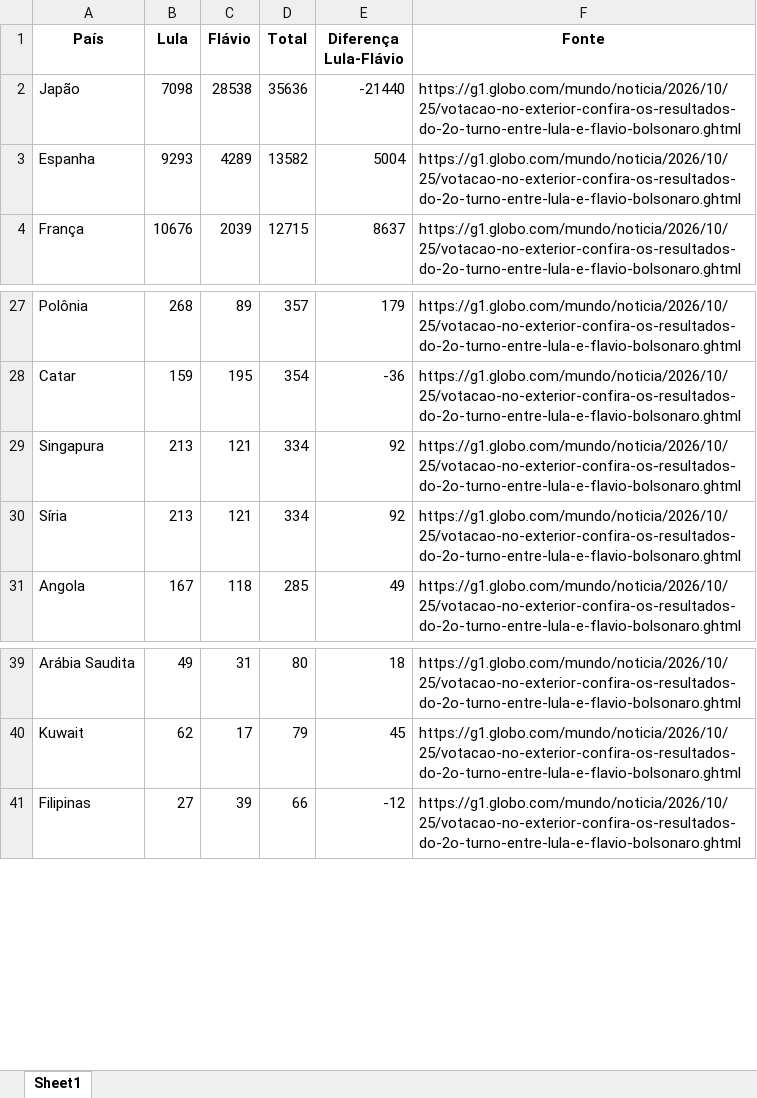
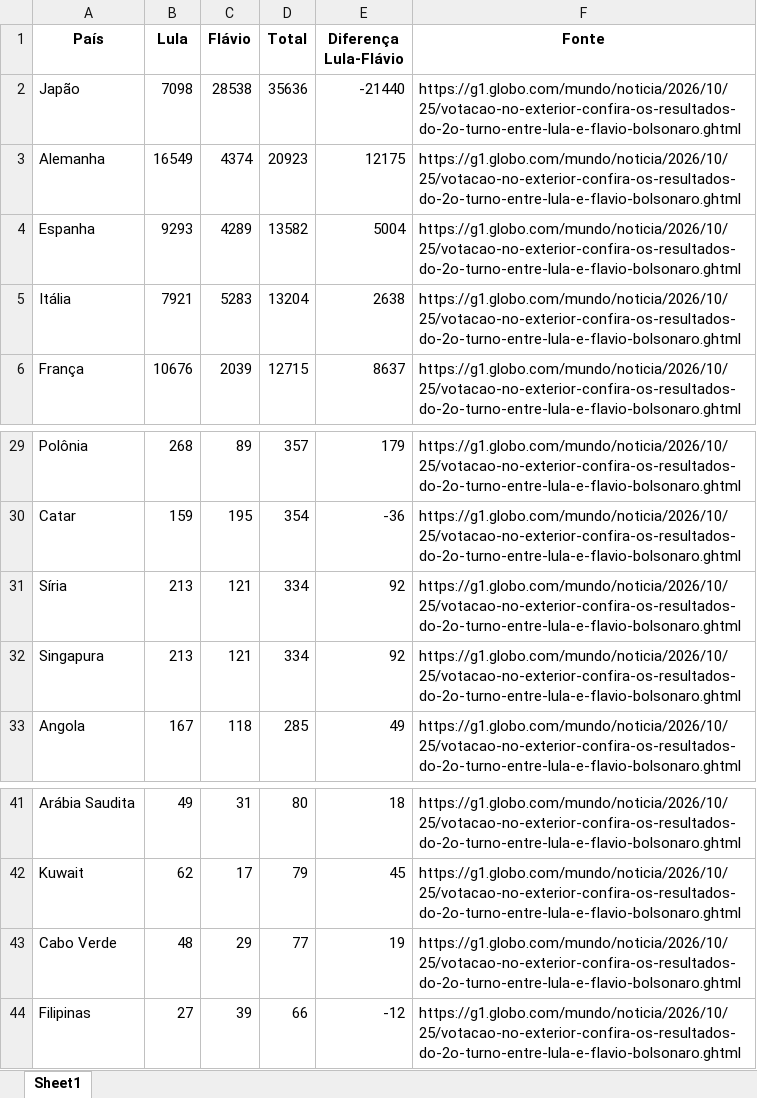
Before and after one commit to lipex360x/g1-election, an Excel workbook: output/ranking.xlsx, sheet Sheet1, drawn as a sheet; only a part is shown, gaps mark what is left out; values as stored, in another font and other column widths than the file's, no borders; the diff names each change by its address in the sheet, - before the commit and + after, or states it on an @@ line.

```diff
--- a/output/ranking.xlsx (sheet Sheet1)
+++ b/output/ranking.xlsx (sheet Sheet1)
+row 3: Alemanha | 16549 | 4374 | 20923 | 12175 | https://g1.globo.com/mundo/noticia/2026/10/25/votacao-no-exterior-confira-os-resultados-do-2o-turno-entre-lula-e-flavio-bolsonaro.ghtml
+row 5: Itália | 7921 | 5283 | 13204 | 2638 | https://g1.globo.com/mundo/noticia/2026/10/25/votacao-no-exterior-confira-os-resultados-do-2o-turno-entre-lula-e-flavio-bolsonaro.ghtml
@@ row 30 moved to row 31: Síria @@
+row 43: Cabo Verde | 48 | 29 | 77 | 19 | https://g1.globo.com/mundo/noticia/2026/10/25/votacao-no-exterior-confira-os-resultados-do-2o-turno-entre-lula-e-flavio-bolsonaro.ghtml
```
Also changed, not shown: 3 other files.
